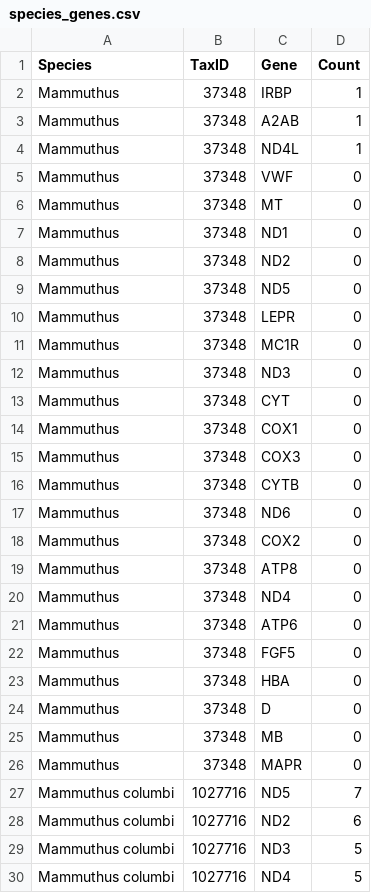
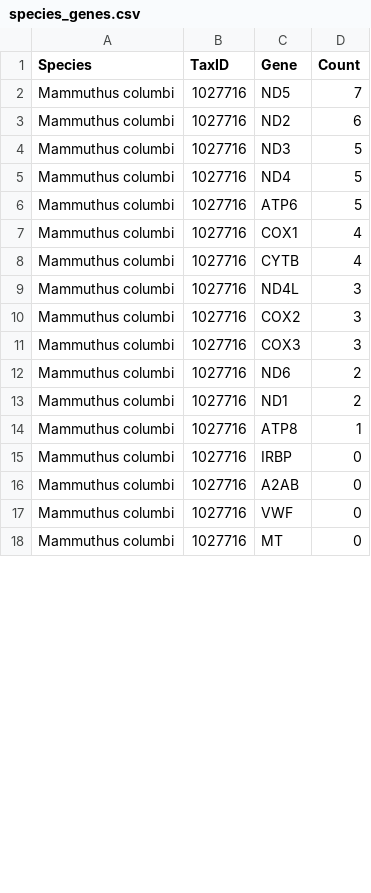
Before and after one commit to guillecarrillo/proteoparc, a CSV file: documentation/example/mammuthus_proteome/metadata/species_genes.csv, drawn as a sheet; only a part is shown; the shorter side is filled out with more unchanged rows; the diff covers the shown part only.

```diff
--- a/documentation/example/mammuthus_proteome/metadata/species_genes.csv
+++ b/documentation/example/mammuthus_proteome/metadata/species_genes.csv
@@ -1,27 +1,2 @@
 Species,TaxID,Gene,Count
-Mammuthus,37348,IRBP,1
-Mammuthus,37348,A2AB,1
-Mammuthus,37348,ND4L,1
-Mammuthus,37348,VWF,0
-Mammuthus,37348,MT,0
-Mammuthus,37348,ND1,0
-Mammuthus,37348,ND2,0
-Mammuthus,37348,ND5,0
-Mammuthus,37348,LEPR,0
-Mammuthus,37348,MC1R,0
-Mammuthus,37348,ND3,0
-Mammuthus,37348,CYT,0
-Mammuthus,37348,COX1,0
-Mammuthus,37348,COX3,0
-Mammuthus,37348,CYTB,0
-Mammuthus,37348,ND6,0
-Mammuthus,37348,COX2,0
-Mammuthus,37348,ATP8,0
-Mammuthus,37348,ND4,0
-Mammuthus,37348,ATP6,0
-Mammuthus,37348,FGF5,0
-Mammuthus,37348,HBA,0
-Mammuthus,37348,D,0
-Mammuthus,37348,MB,0
-Mammuthus,37348,MAPR,0
 Mammuthus columbi,1027716,ND5,7
```
Also changed, not shown: 9 added rows, 3 removed rows and 2 edited cells elsewhere in this file, documentation/example/mammuthus_proteome/metadata/records_info.csv, documentation/example/mammuthus_proteome/metadata/species_retrieved.csv, 17 other files.
